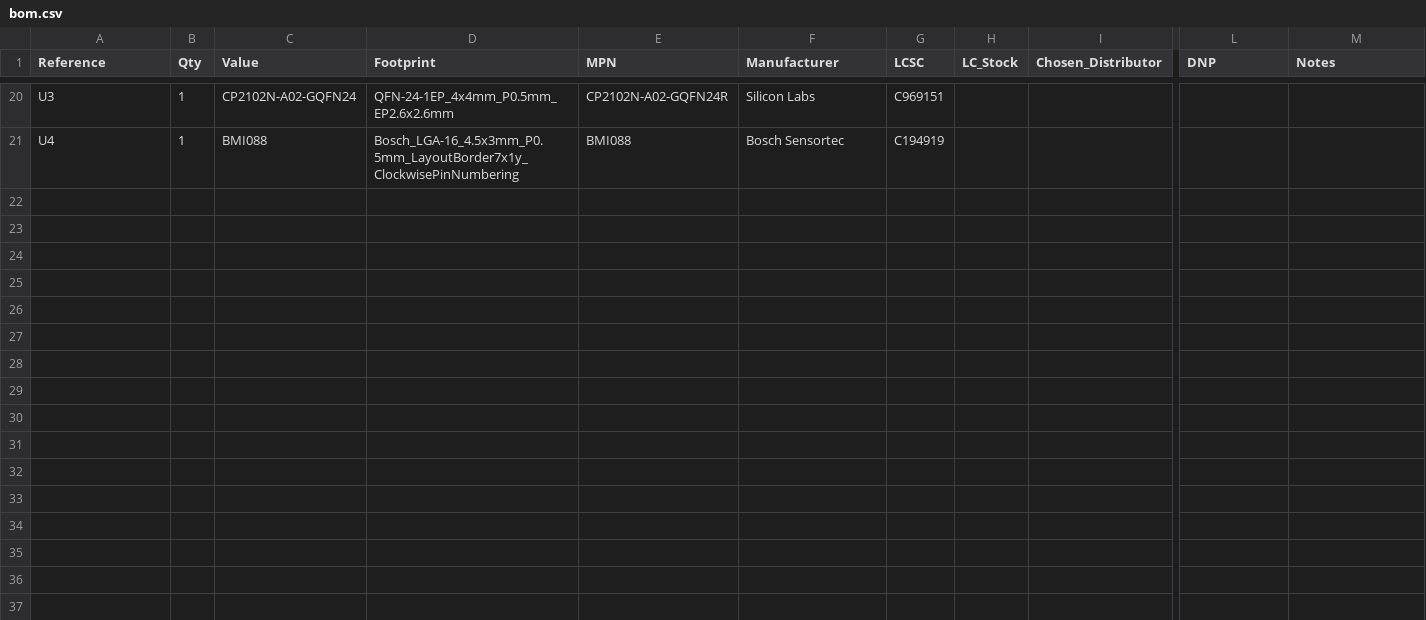
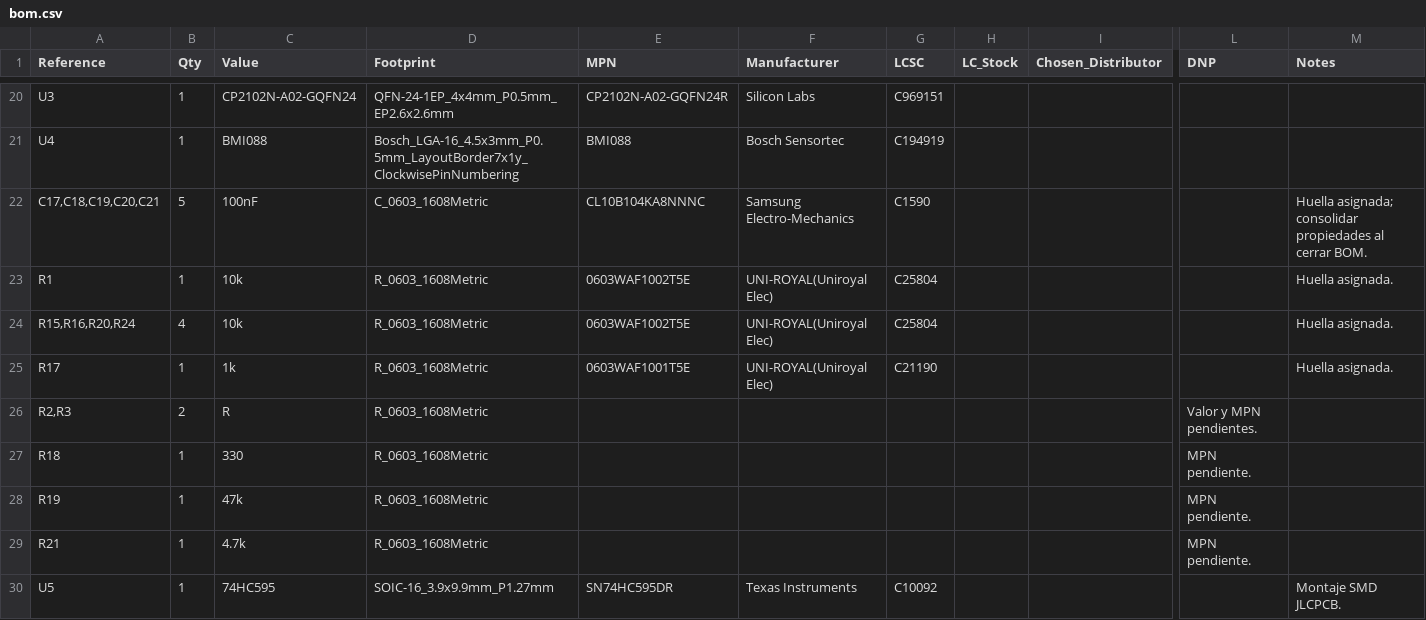
Before and after one commit to LeoSole423/PCB_SALUS_V2, a CSV file: bom/bom.csv, drawn as a sheet; only a part is shown, gaps mark what is left out; rows hold the shown columns only; the diff covers the shown part only; the diff names each change by its address in the sheet, - before the commit and + after, or states it on an @@ line.

```diff
--- a/bom/bom.csv
+++ b/bom/bom.csv
+row 22: C17,C18,C19,C20,C21 | 5 | 100nF | C_0603_1608Metric | CL10B104KA8NNNC | Samsung Electro-Mechanics | C1590 |  |  |  | Huella asignada; consolidar propiedades al cerrar BOM.
+row 23: R1 | 1 | 10k | R_0603_1608Metric | 0603WAF1002T5E | UNI-ROYAL(Uniroyal Elec) | C25804 |  |  |  | Huella asignada.
+row 24: R15,R16,R20,R24 | 4 | 10k | R_0603_1608Metric | 0603WAF1002T5E | UNI-ROYAL(Uniroyal Elec) | C25804 |  |  |  | Huella asignada.
+row 25: R17 | 1 | 1k | R_0603_1608Metric | 0603WAF1001T5E | UNI-ROYAL(Uniroyal Elec) | C21190 |  |  |  | Huella asignada.
+row 26: R2,R3 | 2 | R | R_0603_1608Metric |  |  |  |  |  | Valor y MPN pendientes.
+row 27: R18 | 1 | 330 | R_0603_1608Metric |  |  |  |  |  | MPN pendiente.
+row 28: R19 | 1 | 47k | R_0603_1608Metric |  |  |  |  |  | MPN pendiente.
+row 29: R21 | 1 | 4.7k | R_0603_1608Metric |  |  |  |  |  | MPN pendiente.
+row 30: U5 | 1 | 74HC595 | SOIC-16_3.9x9.9mm_P1.27mm | SN74HC595DR | Texas Instruments | C10092 |  |  |  | Montaje SMD JLCPCB.
```
Also changed, not shown: 8 added rows and 12 edited cells elsewhere in this file, 7 other files.
